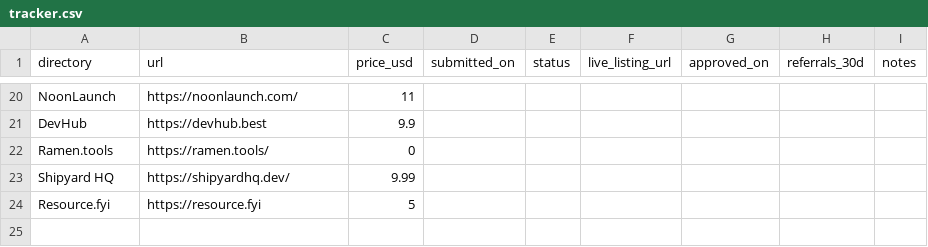
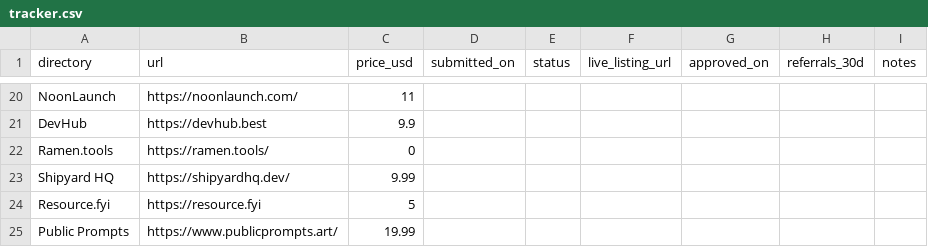
Before and after one commit to mukund1158/awesome-startup-launch-directories, a CSV file: templates/tracker.csv, drawn as a sheet; only a part is shown, gaps mark what is left out.

Commit message:
Add Public Prompts AI tools directory

```diff
--- a/templates/tracker.csv
+++ b/templates/tracker.csv
@@ -24 +24,2 @@ directory,url,price_usd,submitted_on,status,live_listing_url,approved_on,referra
 "Resource.fyi","https://resource.fyi",5,,,,,,
+"Public Prompts","https://www.publicprompts.art/",19.99,,,,,,
```
Also changed, not shown: 2 other files.
